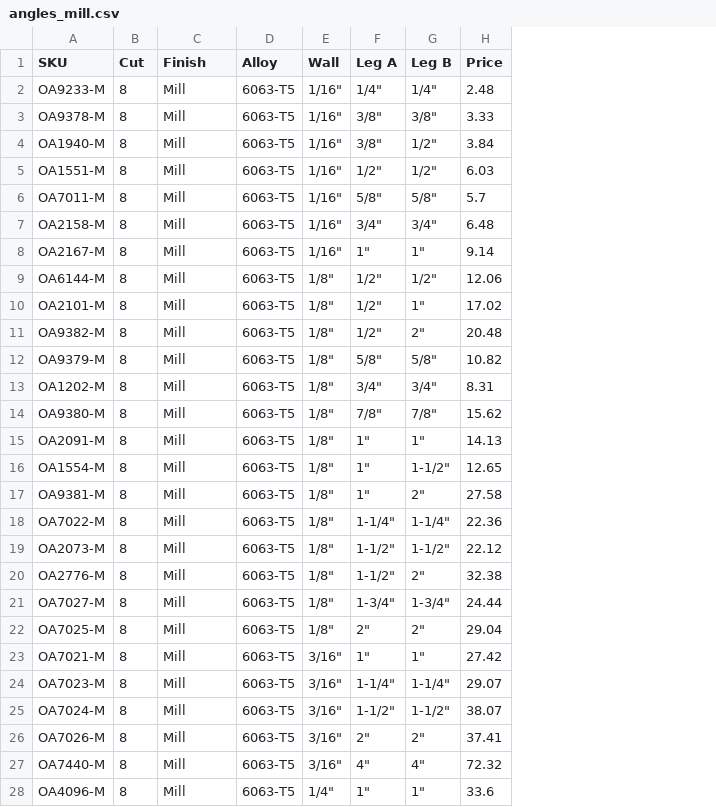
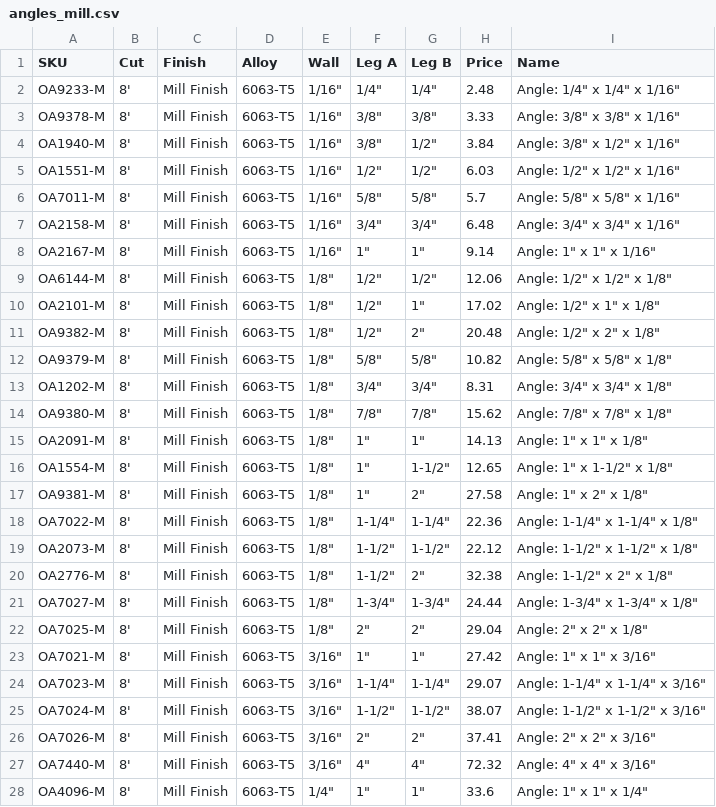
Before and after one commit to oscarlomas09/Orange-Aluminum, a CSV file: docs/angles_mill.csv, drawn as a sheet; only a part is shown; the diff covers the shown part only; the diff names each change by its address in the sheet, - before the commit and + after, or states it on an @@ line.

```diff
--- a/docs/angles_mill.csv
+++ b/docs/angles_mill.csv
+column I (Name), rows 2-28: Angle: 1/4" x 1/4" x 1/16" | Angle: 3/8" x 3/8" x 1/16" | Angle: 3/8" x 1/2" x 1/16" | Angle: 1/2" x 1/2" x 1/16" | Angle: 5/8" x 5/8" x 1/16" | Angle: 3/4" x 3/4" x 1/16" | Angle: 1" x 1" x 1/16" | Angle: 1/2" x 1/2" x 1/8" | Angle: 1/2" x 1" x 1/8" | Angle: 1/2" x 2" x 1/8" | Angle: 5/8" x 5/8" x 1/8" | Angle: 3/4" x 3/4" x 1/8" | Angle: 7/8" x 7/8" x 1/8" | Angle: 1" x 1" x 1/8" | Angle: 1" x 1-1/2" x 1/8" | Angle: 1" x 2" x 1/8" | Angle: 1-1/4" x 1-1/4" x 1/8" | Angle: 1-1/2" x 1-1/2" x 1/8" | Angle: 1-1/2" x 2" x 1/8" | Angle: 1-3/4" x 1-3/4" x 1/8" | Angle: 2" x 2" x 1/8" | Angle: 1" x 1" x 3/16" | Angle: 1-1/4" x 1-1/4" x 3/16" | Angle: 1-1/2" x 1-1/2" x 3/16" | Angle: 2" x 2" x 3/16" | Angle: 4" x 4" x 3/16" | Angle: 1" x 1" x 1/4"
-B2:B28 (Cut): 8
+B2:B28 (Cut): 8'
-C2:C28 (Finish): Mill
+C2:C28 (Finish): Mill Finish
```
Also changed, not shown: 8 edited cells elsewhere in this file, 32 other files.
